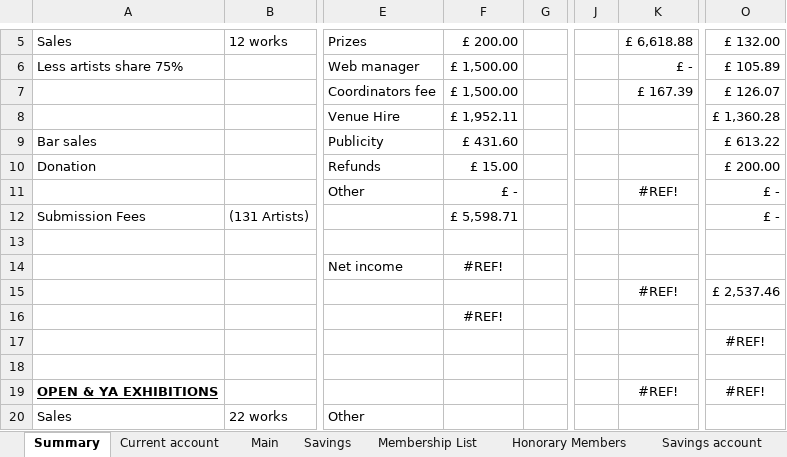
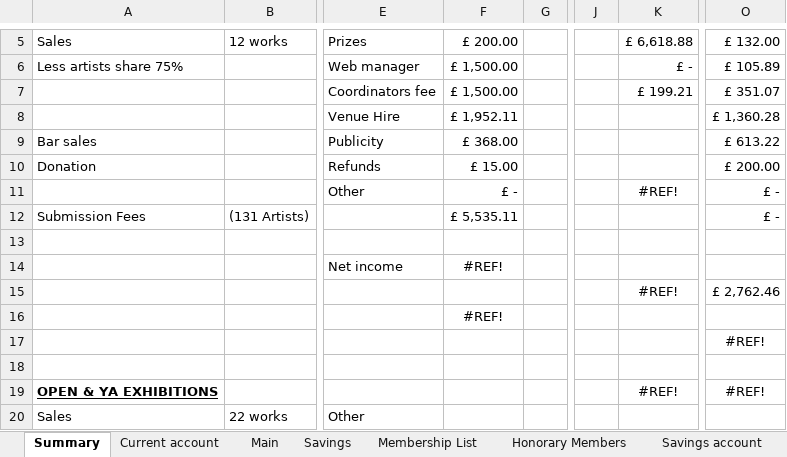
Before and after one commit to dnbarron/OAS_Finances_2025, an Excel workbook: OAS 2025.xlsx, sheet Summary, drawn as a sheet; only a part is shown, gaps mark what is left out; values as stored, in another font and other column widths than the file's, no borders; the diff names each change by its address in the sheet, - before the commit and + after, or states it on an @@ line.

Commit message:
Young artists exhibition summary

```diff
--- a/OAS 2025.xlsx (sheet Summary)
+++ b/OAS 2025.xlsx (sheet Summary)
-K7: £ 167.39
+K7: £ 199.21
-O7: £ 126.07
+O7: £ 351.07
-F9: £ 431.60
+F9: £ 368.00
-F12: £ 5,598.71
+F12: £ 5,535.11
-O15: £ 2,537.46
+O15: £ 2,762.46
```
Also changed, not shown: sheet Current account, sheet Exhibitions, sheet Pivot Table, sheet Savings account, 2 other files.
